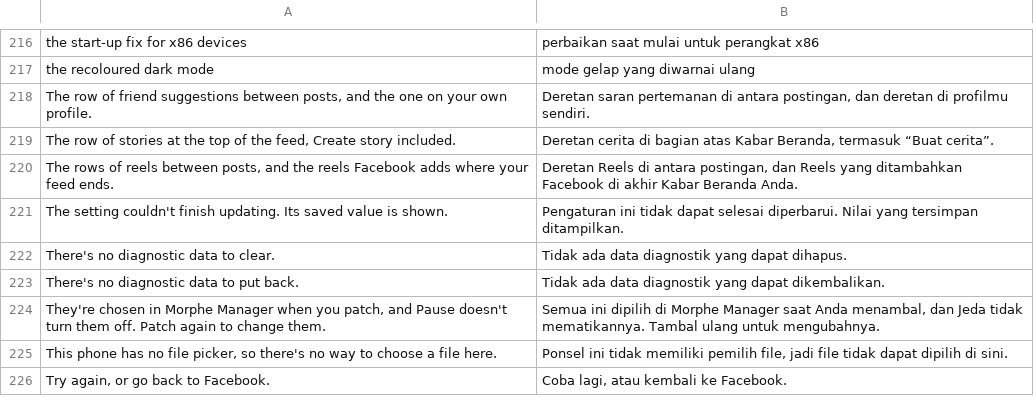
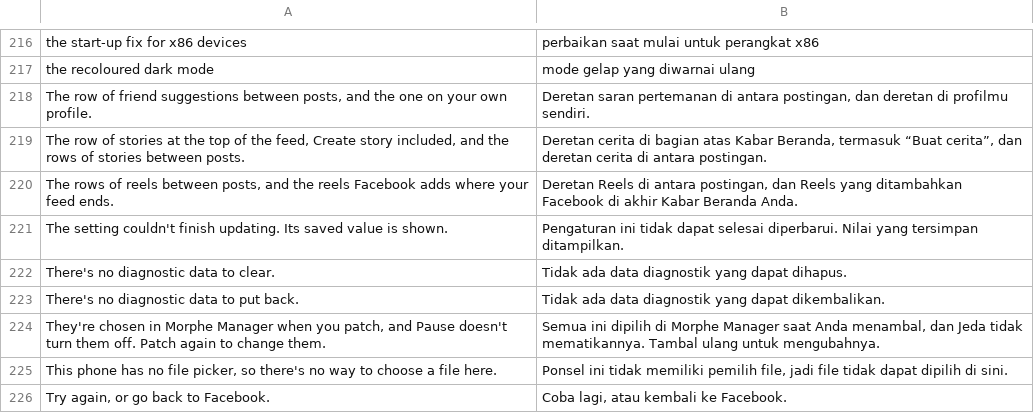
Before and after one commit to SA-SUJON/HushFacebook, a TSV file: extensions/shared/library/src/main/l10n/in.tsv, drawn as a sheet; only a part is shown, gaps mark what is left out.

```diff
--- a/extensions/shared/library/src/main/l10n/in.tsv
+++ b/extensions/shared/library/src/main/l10n/in.tsv
@@ -218,3 +218,3 @@ the recoloured dark mode	mode gelap yang diwarnai ulang
 The row of friend suggestions between posts, and the one on your own profile.	Deretan saran pertemanan di antara postingan, dan deretan di profilmu sendiri.
-The row of stories at the top of the feed, Create story included.	Deretan cerita di bagian atas Kabar Beranda, termasuk “Buat cerita”.
+The row of stories at the top of the feed, Create story included, and the rows of stories between posts.	Deretan cerita di bagian atas Kabar Beranda, termasuk “Buat cerita”, dan deretan cerita di antara postingan.
 The rows of reels between posts, and the reels Facebook adds where your feed ends.	Deretan Reels di antara postingan, dan Reels yang ditambahkan Facebook di akhir Kabar Beranda Anda.
```
Also changed, not shown: extensions/shared/library/src/main/l10n/de.tsv, extensions/shared/library/src/main/l10n/es.tsv, 11 other files.
